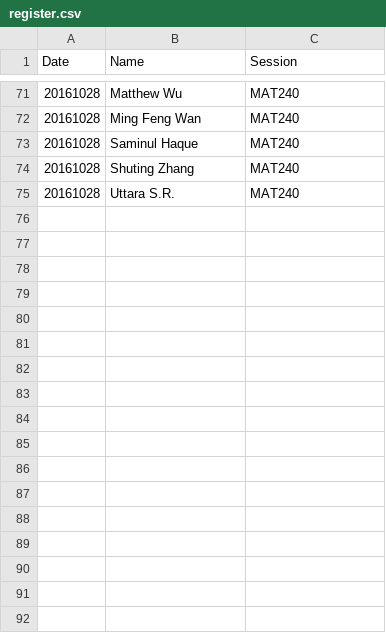
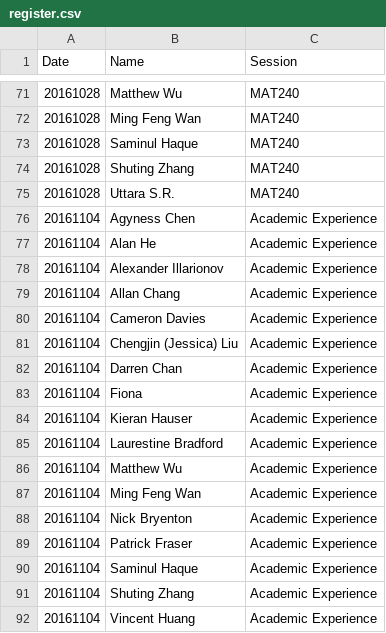
Before and after one commit to umus/uoft.umu, a CSV file: register.csv, drawn as a sheet; only a part is shown, gaps mark what is left out; the diff names each change by its address in the sheet, - before the commit and + after, or states it on an @@ line.

Commit message:
161104

```diff
--- a/register.csv
+++ b/register.csv
+row 76: 20161104 | Agyness Chen | Academic Experience
+row 77: 20161104 | Alan He | Academic Experience
+row 78: 20161104 | Alexander Illarionov | Academic Experience
+row 79: 20161104 | Allan Chang | Academic Experience
+row 80: 20161104 | Cameron Davies | Academic Experience
+row 81: 20161104 | Chengjin (Jessica) Liu | Academic Experience
+row 82: 20161104 | Darren Chan | Academic Experience
+row 83: 20161104 | Fiona | Academic Experience
+row 84: 20161104 | Kieran Hauser | Academic Experience
+row 85: 20161104 | Laurestine Bradford | Academic Experience
+row 86: 20161104 | Matthew Wu | Academic Experience
+row 87: 20161104 | Ming Feng Wan | Academic Experience
+row 88: 20161104 | Nick Bryenton | Academic Experience
+row 89: 20161104 | Patrick Fraser | Academic Experience
+row 90: 20161104 | Saminul Haque | Academic Experience
+row 91: 20161104 | Shuting Zhang | Academic Experience
+row 92: 20161104 | Vincent Huang | Academic Experience
```
